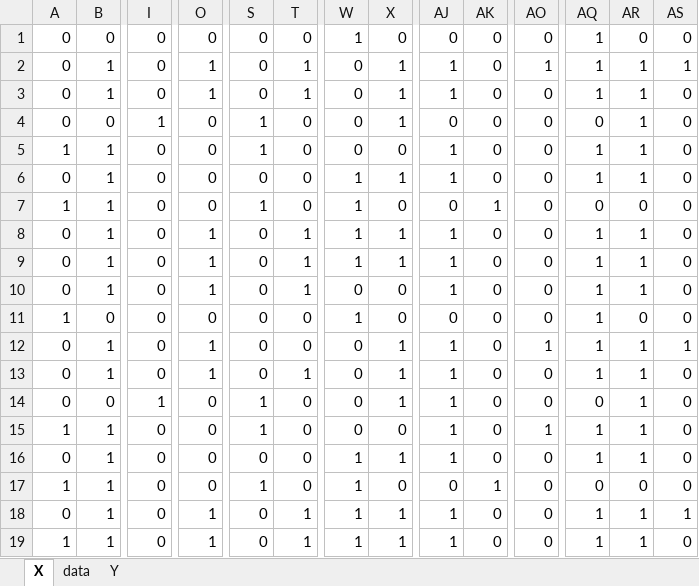
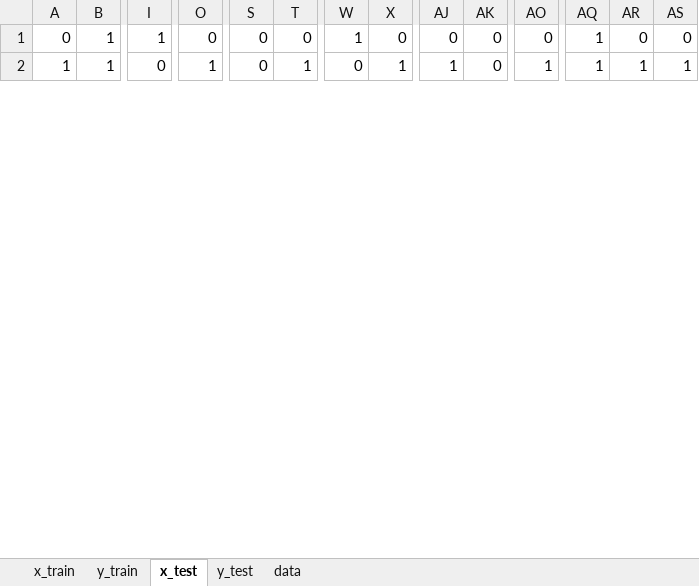
Before and after one commit to cassidylinhares/ANNDigitRecognition, an Excel workbook: data.xlsx, sheet x_test, drawn as a sheet; only a part is shown, gaps mark what is left out; values as stored, in another font and other column widths than the file's, no borders; removed rows and columns are numbered as before the commit, all else as after; rows hold the shown columns only; the diff covers the shown part only; the diff names each change by its address in the sheet, - before the commit and + after, or states it on an @@ line.

```diff
--- a/data.xlsx (sheet x_test)
+++ b/data.xlsx (sheet x_test)
-sheet tab: X
+sheet tab: x_test
-sheet tab: Y
+sheet tab: y_test
+sheet tab: x_train
+sheet tab: y_train
@@ sheet tab order changed: x_train | y_train | x_test | y_test | data @@
-B1: 0
+B1: 1
-I1: 0
+I1: 1
-row 2: 0 | 1 | 0 | 1 | 0 | 1 | 0 | 1 | 1 | 0 | 1 | 1 | 1 | 1
-row 3: 0 | 1 | 0 | 1 | 0 | 1 | 0 | 1 | 1 | 0 | 0 | 1 | 1 | 0
-row 4: 0 | 0 | 1 | 0 | 1 | 0 | 0 | 1 | 0 | 0 | 0 | 0 | 1 | 0
-row 5: 1 | 1 | 0 | 0 | 1 | 0 | 0 | 0 | 1 | 0 | 0 | 1 | 1 | 0
-row 6: 0 | 1 | 0 | 0 | 0 | 0 | 1 | 1 | 1 | 0 | 0 | 1 | 1 | 0
-O2: 0
+O2: 1
-S2: 1
+S2: 0
-T2: 0
+T2: 1
-W2: 1
+W2: 0
-X2: 0
+X2: 1
-AJ2: 0
+AJ2: 1
-AK2: 1
+AK2: 0
-AO2: 0
+AO2: 1
-AQ2: 0
+AQ2: 1
-AR2: 0
+AR2: 1
-AS2: 0
+AS2: 1
-row 8: 0 | 1 | 0 | 1 | 0 | 1 | 1 | 1 | 1 | 0 | 0 | 1 | 1 | 0
-row 9: 0 | 1 | 0 | 1 | 0 | 1 | 1 | 1 | 1 | 0 | 0 | 1 | 1 | 0
-row 10: 0 | 1 | 0 | 1 | 0 | 1 | 0 | 0 | 1 | 0 | 0 | 1 | 1 | 0
-row 11: 1 | 0 | 0 | 0 | 0 | 0 | 1 | 0 | 0 | 0 | 0 | 1 | 0 | 0
-row 12: 0 | 1 | 0 | 1 | 0 | 0 | 0 | 1 | 1 | 0 | 1 | 1 | 1 | 1
-row 13: 0 | 1 | 0 | 1 | 0 | 1 | 0 | 1 | 1 | 0 | 0 | 1 | 1 | 0
-row 14: 0 | 0 | 1 | 0 | 1 | 0 | 0 | 1 | 1 | 0 | 0 | 0 | 1 | 0
-row 15: 1 | 1 | 0 | 0 | 1 | 0 | 0 | 0 | 1 | 0 | 1 | 1 | 1 | 0
-row 16: 0 | 1 | 0 | 0 | 0 | 0 | 1 | 1 | 1 | 0 | 0 | 1 | 1 | 0
-row 17: 1 | 1 | 0 | 0 | 1 | 0 | 1 | 0 | 0 | 1 | 0 | 0 | 0 | 0
-row 18: 0 | 1 | 0 | 1 | 0 | 1 | 1 | 1 | 1 | 0 | 0 | 1 | 1 | 1
-row 19: 1 | 1 | 0 | 1 | 0 | 1 | 1 | 1 | 1 | 0 | 0 | 1 | 1 | 0
```
Also changed, not shown: 13 removed rows and 59 edited cells elsewhere in this sheet, sheet y_test, 5 other files.
